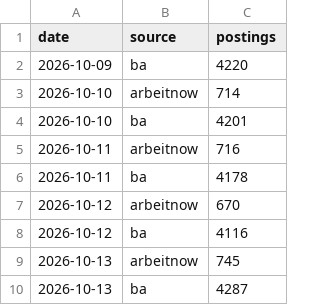
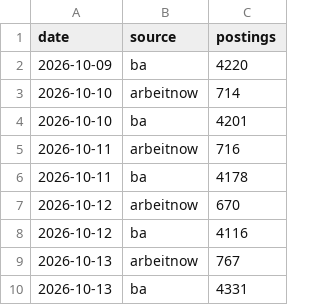
Before and after one commit to morty1338/werkstudent-radar, a CSV file: data/history/scans.csv, drawn as a sheet.

```diff
--- a/data/history/scans.csv
+++ b/data/history/scans.csv
@@ -8,3 +8,3 @@ date,source,postings
 2026-10-12,ba,4116
-2026-10-13,arbeitnow,745
-2026-10-13,ba,4287
+2026-10-13,arbeitnow,767
+2026-10-13,ba,4331
```
Also changed, not shown: data/history.csv, data/history/online.csv, 29 other files.
